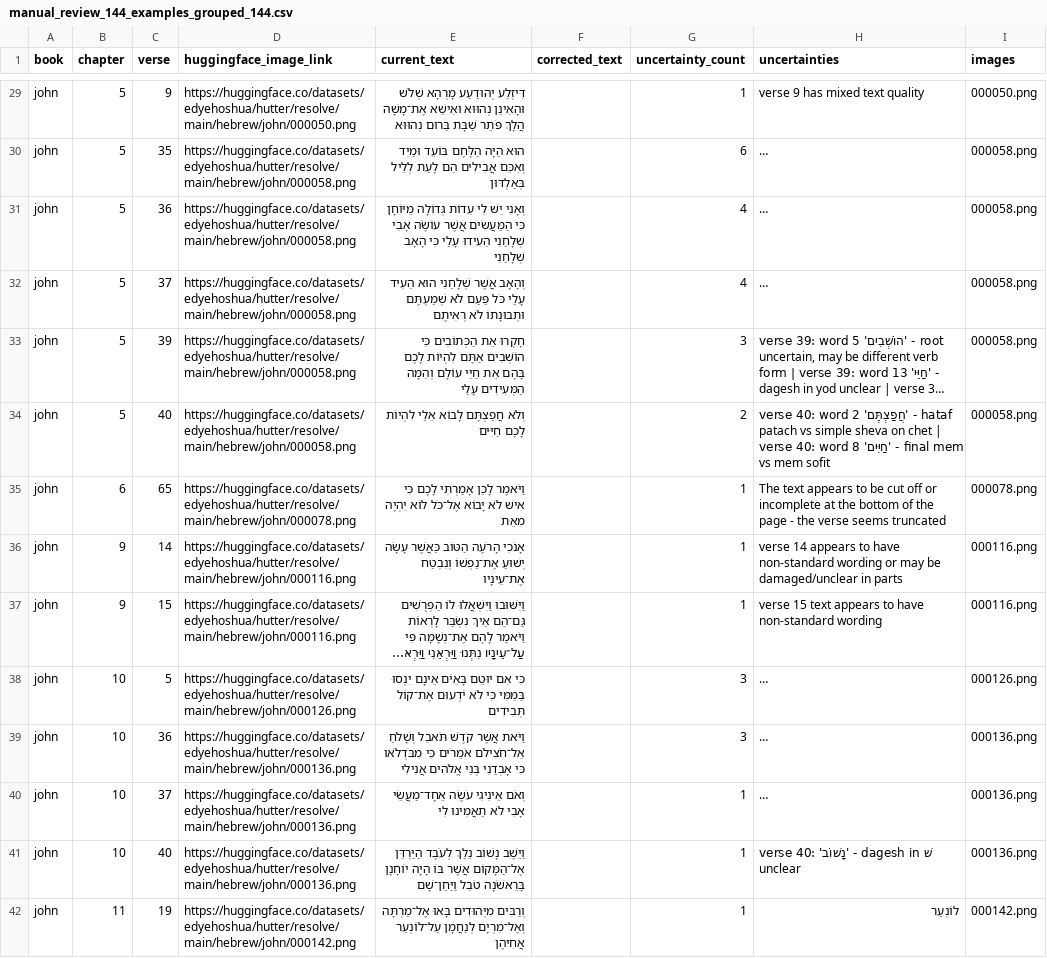
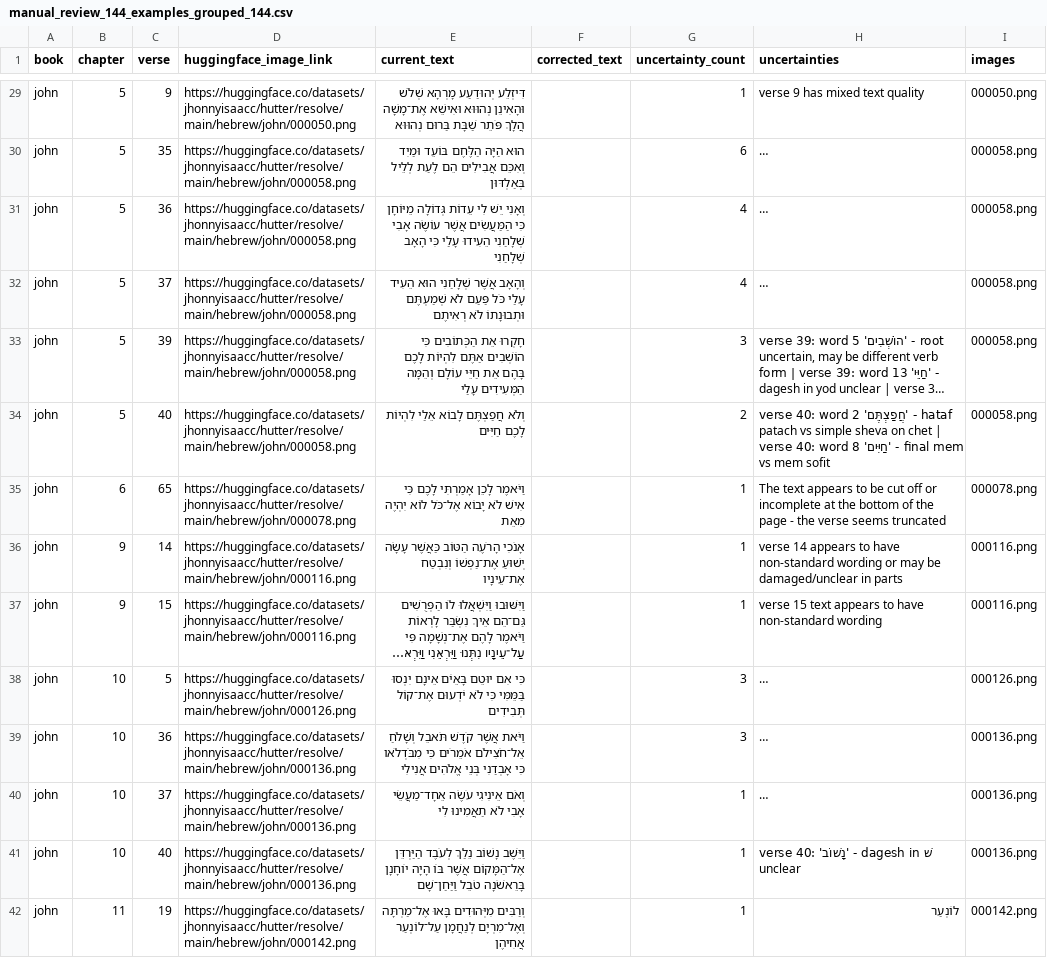
Before and after one commit to edyhvh/davar, a CSV file: data/hutter/staging/data/temp/manual_review_144_examples_grouped_144.csv, drawn as a sheet; only a part is shown, gaps mark what is left out; long unchanged cells end in …; the diff covers the shown part only; the diff names each change by its address in the sheet, - before the commit and + after, or states it on an @@ line.

```diff
--- a/data/hutter/staging/data/temp/manual_review_144_examples_grouped_144.csv
+++ b/data/hutter/staging/data/temp/manual_review_144_examples_grouped_144.csv
-D29 (huggingface_image_link): https://huggingface.co/datasets/edyehoshua/hutter/resolve/main/hebrew/john/000050.png
+D29 (huggingface_image_link): https://huggingface.co/datasets/jhonnyisaacc/hutter/resolve/main/hebrew/john/000050.png
-D30:D34 (huggingface_image_link): https://huggingface.co/datasets/edyehoshua/hutter/resolve/main/hebrew/john/000058.png
+D30:D34 (huggingface_image_link): https://huggingface.co/datasets/jhonnyisaacc/hutter/resolve/main/hebrew/john/000058.png
-D35 (huggingface_image_link): https://huggingface.co/datasets/edyehoshua/hutter/resolve/main/hebrew/john/000078.png
+D35 (huggingface_image_link): https://huggingface.co/datasets/jhonnyisaacc/hutter/resolve/main/hebrew/john/000078.png
-D36:D37 (huggingface_image_link): https://huggingface.co/datasets/edyehoshua/hutter/resolve/main/hebrew/john/000116.png
+D36:D37 (huggingface_image_link): https://huggingface.co/datasets/jhonnyisaacc/hutter/resolve/main/hebrew/john/000116.png
-D38 (huggingface_image_link): https://huggingface.co/datasets/edyehoshua/hutter/resolve/main/hebrew/john/000126.png
+D38 (huggingface_image_link): https://huggingface.co/datasets/jhonnyisaacc/hutter/resolve/main/hebrew/john/000126.png
-D39:D41 (huggingface_image_link): https://huggingface.co/datasets/edyehoshua/hutter/resolve/main/hebrew/john/000136.png
+D39:D41 (huggingface_image_link): https://huggingface.co/datasets/jhonnyisaacc/hutter/resolve/main/hebrew/john/000136.png
-D42 (huggingface_image_link): https://huggingface.co/datasets/edyehoshua/hutter/resolve/main/hebrew/john/000142.png
+D42 (huggingface_image_link): https://huggingface.co/datasets/jhonnyisaacc/hutter/resolve/main/hebrew/john/000142.png
```
Also changed, not shown: 130 edited cells elsewhere in this file, data/hutter/staging/data/review/hutter_lena.csv, data/hutter/staging/data/review/hutter_moriah.csv, 5 other files.
